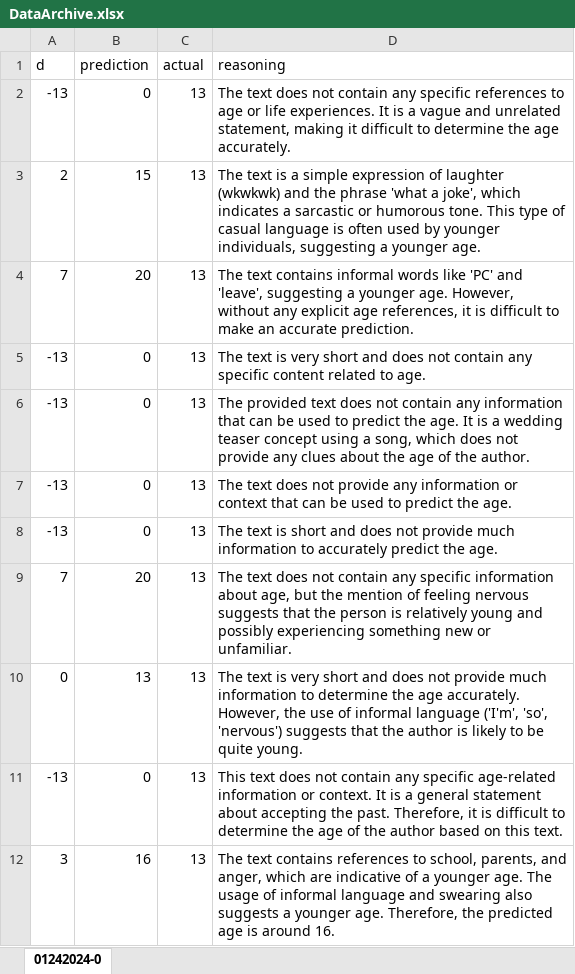
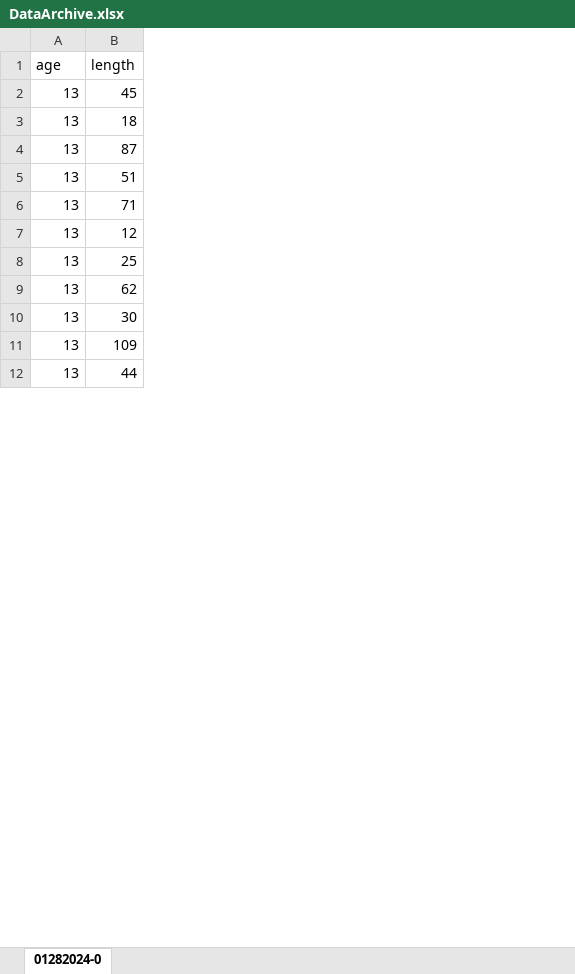
Before and after one commit to Hyeonji-Ahn/AgeClassificationPromptEngineering, an Excel workbook: DataArchive.xlsx, sheet 01282024-0, drawn as a sheet; only a part is shown; values as stored, in another font and other column widths than the file's, no borders; removed rows and columns are numbered as before the commit, all else as after; the diff names each change by its address in the sheet, - before the commit and + after, or states it on an @@ line.

```diff
--- a/DataArchive.xlsx (sheet 01282024-0)
+++ b/DataArchive.xlsx (sheet 01282024-0)
-sheet tab: 01242024-0
+sheet tab: 01282024-0
-column A (d), rows 2-12: -13 | 2 | 7 | -13 | -13 | -13 | -13 | 7 | 0 | -13 | 3
-column B (prediction), rows 2-12: 0 | 15 | 20 | 0 | 0 | 0 | 0 | 20 | 13 | 0 | 16
-column D (reasoning), rows 2-12: The text does not contain any specific references to age or life experiences. It is a vague and unrelated statement, making it difficult to determine the age accurately. | The text is a simple expression of laughter (wkwkwk) and the phrase 'what a joke', which indicates a sarcastic or humorous tone. This type of casual language is often used by younger individuals, suggesting a younger age. | The text contains informal words like 'PC' and 'leave', suggesting a younger age. However, without any explicit age references, it is difficult to make an accurate prediction. | The text is very short and does not contain any specific content related to age. | The provided text does not contain any information that can be used to predict the age. It is a wedding teaser concept using a song, which does not provide any clues about the age of the author. | The text does not provide any information or context that can be used to predict the age. | The text is short and does not provide much information to accurately predict the age. | The text does not contain any specific information about age, but the mention of feeling nervous suggests that the person is relatively young and possibly experiencing something new or unfamiliar. | The text is very short and does not provide much information to determine the age accurately. However, the use of informal language ('I'm', 'so', 'nervous') suggests that the author is likely to be quite young. | This text does not contain any specific age-related information or context. It is a general statement about accepting the past. Therefore, it is difficult to determine the age of the author based on this text. | The text contains references to school, parents, and anger, which are indicative of a younger age. The usage of informal language and swearing also suggests a younger age. Therefore, the predicted age is around 16.
+column B (length), rows 2-12: 45 | 18 | 87 | 51 | 71 | 12 | 25 | 62 | 30 | 109 | 44
-A1: actual
+A1: age
```
Also changed, not shown: 2 other files.
